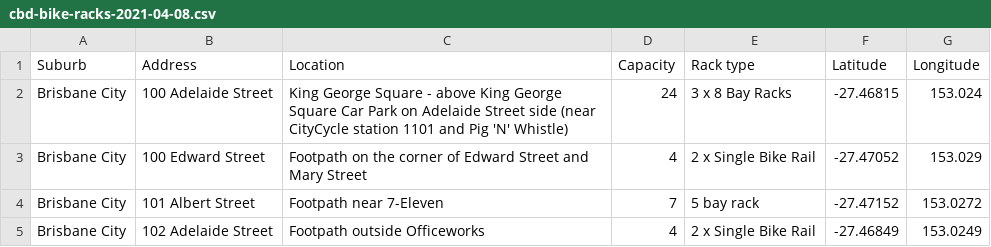
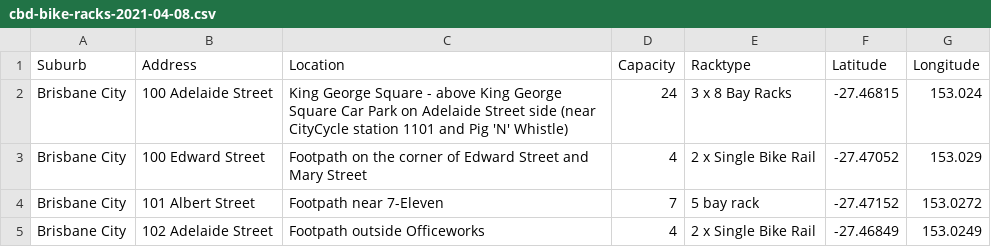
Before and after one commit to preedman/CsvEditor, a CSV file: src/main/resources/cbd-bike-racks-2021-04-08.csv, drawn as a sheet; only a part is shown.

```diff
--- a/src/main/resources/cbd-bike-racks-2021-04-08.csv
+++ b/src/main/resources/cbd-bike-racks-2021-04-08.csv
@@ -1,2 +1,2 @@
-Suburb,Address,Location,Capacity,Rack type,Latitude,Longitude
+Suburb,Address,Location,Capacity,Racktype,Latitude,Longitude
 Brisbane City,100 Adelaide Street,King George Square - above King George Square Car Park on Adelaide Street side (near CityCycle station 1101 and Pig 'N' Whistle),24,3 x 8 Bay Racks ,-27.46815,153.024
```
Also changed, not shown: 27 other files.
